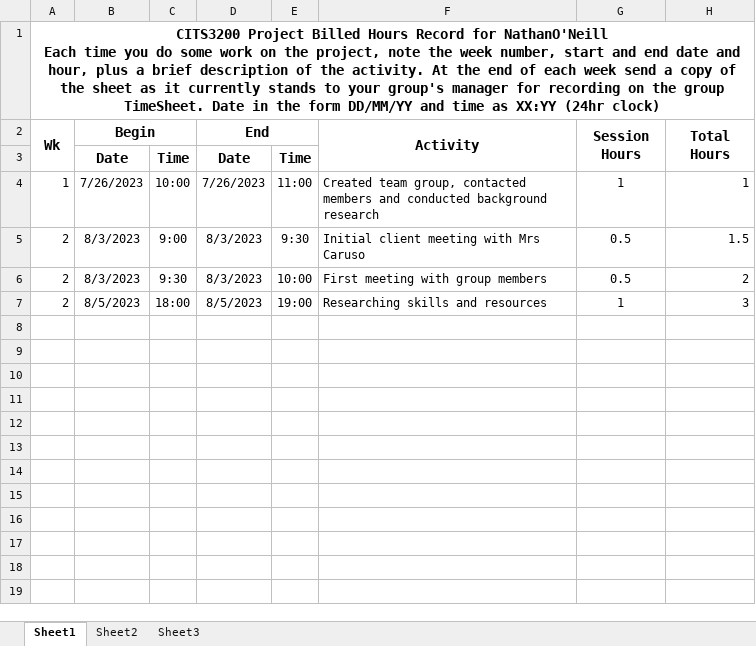
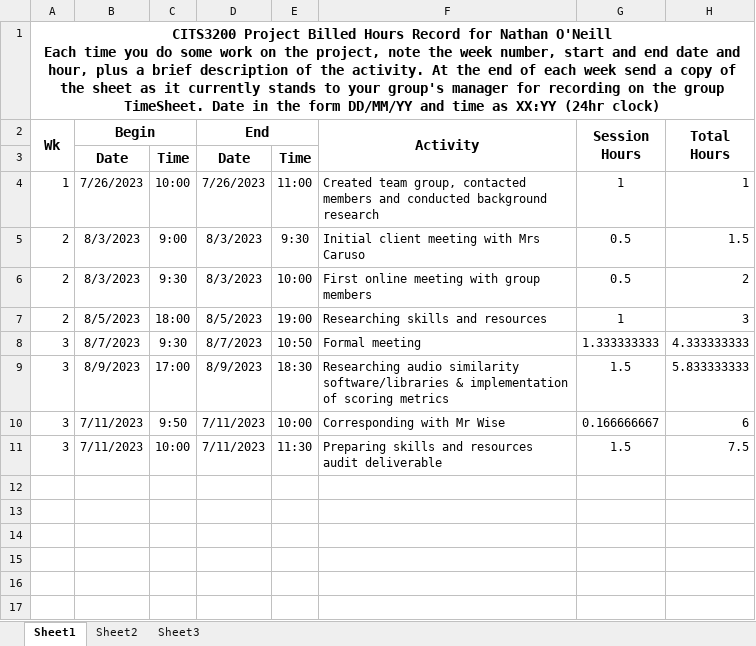
Before and after one commit to saphcarter/italian_3200_project, an Excel workbook: booked_hours_individual/Booked_Hours_NathanONeill.xlsx, sheet Sheet1, drawn as a sheet; only a part is shown; the shorter side is filled out with more unchanged rows; values as stored, in another font and other column widths than the file's, no borders; ↵ is a line break in a cell; the diff names each change by its address in the sheet, - before the commit and + after, or states it on an @@ line.

Commit message:
Nathan's hours week 3

```diff
--- a/booked_hours_individual/Booked_Hours_NathanONeill.xlsx (sheet Sheet1)
+++ b/booked_hours_individual/Booked_Hours_NathanONeill.xlsx (sheet Sheet1)
-A1: …Record for NathanO'Neill ↵ Each time…
+A1: …Record for Nathan O'Neill ↵ Each time…
-F6: First meeting with group members
+F6: First online meeting with group members
-row 8: (empty)
+row 8: 3 | 8/7/2023 | 9:30 | 8/7/2023 | 10:50 | Formal meeting | 1.333333333 | 4.333333333
-row 9: (empty)
+row 9: 3 | 8/9/2023 | 17:00 | 8/9/2023 | 18:30 | Researching audio similarity software/libraries & implementation of scoring metrics | 1.5 | 5.833333333
-row 10: (empty)
+row 10: 3 | 7/11/2023 | 9:50 | 7/11/2023 | 10:00 | Corresponding with Mr Wise | 0.166666667 | 6
-row 11: (empty)
+row 11: 3 | 7/11/2023 | 10:00 | 7/11/2023 | 11:30 | Preparing skills and resources audit deliverable | 1.5 | 7.5
```
Also changed, not shown: hidden cells.
